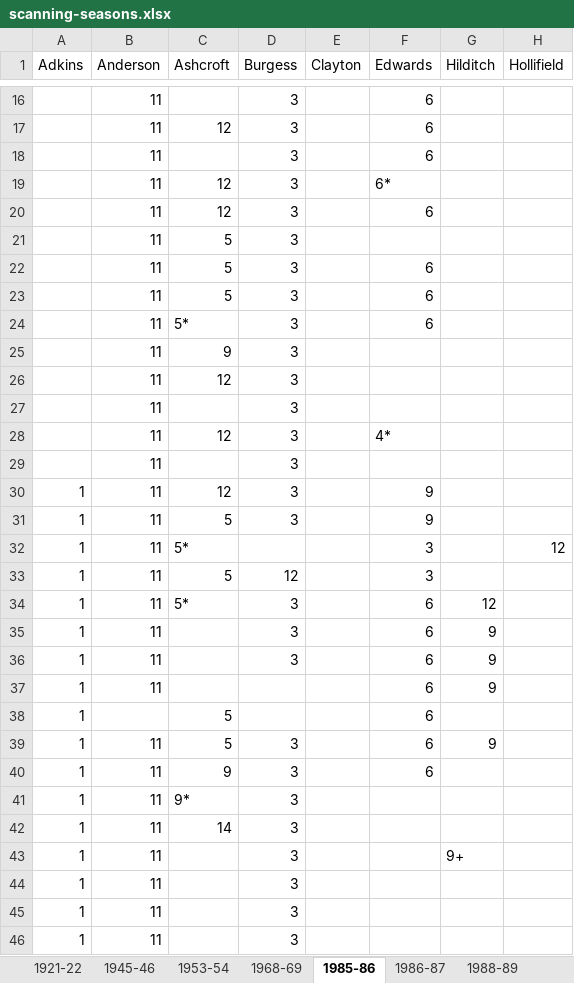
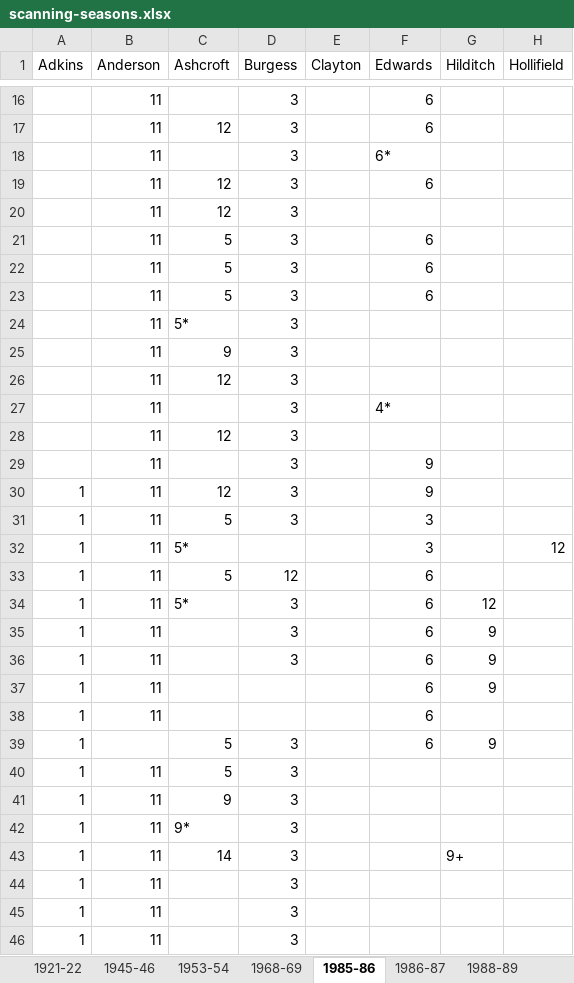
Before and after one commit to petebrown/complete-record, an Excel workbook: seasons/excel/scanning-seasons.xlsx, sheet 1985-86, drawn as a sheet; only a part is shown, gaps mark what is left out; values as stored, in another font and other column widths than the file's, no cell formats; the diff covers the shown part only; the diff names each change by its address in the sheet, - before the commit and + after, or states it on an @@ line.

```diff
--- a/seasons/excel/scanning-seasons.xlsx (sheet 1985-86)
+++ b/seasons/excel/scanning-seasons.xlsx (sheet 1985-86)
-F18 (Edwards): 6
+F18 (Edwards): 6*
-F19 (Edwards): 6*
+F19 (Edwards): 6
-F20 (Edwards): 6
+F20 (Edwards): (empty)
-F21 (Edwards): (empty)
+F21 (Edwards): 6
-F24 (Edwards): 6
+F24 (Edwards): (empty)
-F27 (Edwards): (empty)
+F27 (Edwards): 4*
-F28 (Edwards): 4*
+F28 (Edwards): (empty)
-F29 (Edwards): (empty)
+F29 (Edwards): 9
-F31 (Edwards): 9
+F31 (Edwards): 3
-F33 (Edwards): 3
+F33 (Edwards): 6
-B38 (Anderson): (empty)
+B38 (Anderson): 11
-C38 (Ashcroft): 5
+C38 (Ashcroft): (empty)
-B39 (Anderson): 11
+B39 (Anderson): (empty)
-C40 (Ashcroft): 9
+C40 (Ashcroft): 5
-F40 (Edwards): 6
+F40 (Edwards): (empty)
-C41 (Ashcroft): 9*
+C41 (Ashcroft): 9
-C42 (Ashcroft): 14
+C42 (Ashcroft): 9*
-C43 (Ashcroft): (empty)
+C43 (Ashcroft): 14
```
Also changed, not shown: 10 edited cells elsewhere in this sheet, cell formats, 3 other files.
